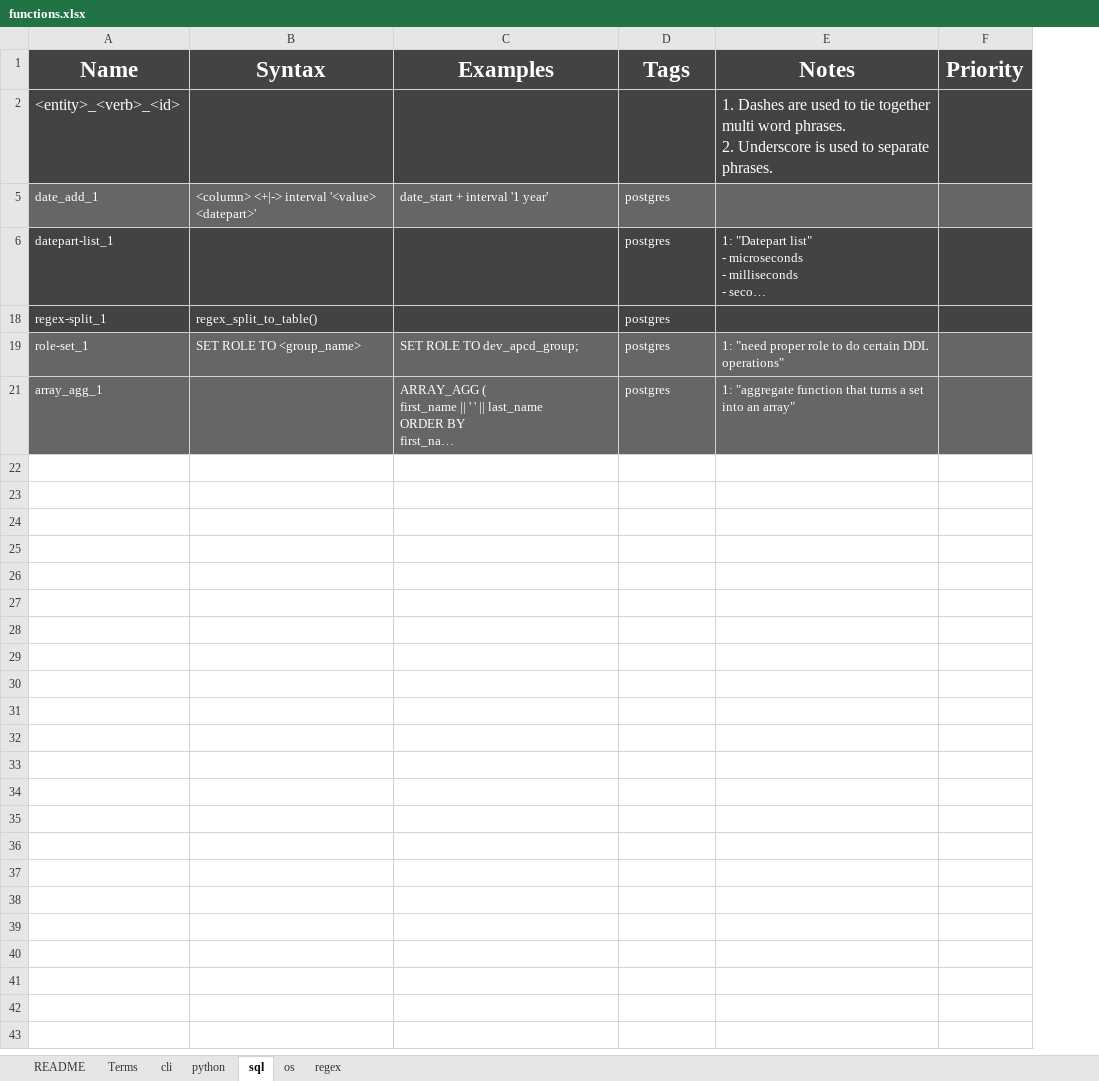
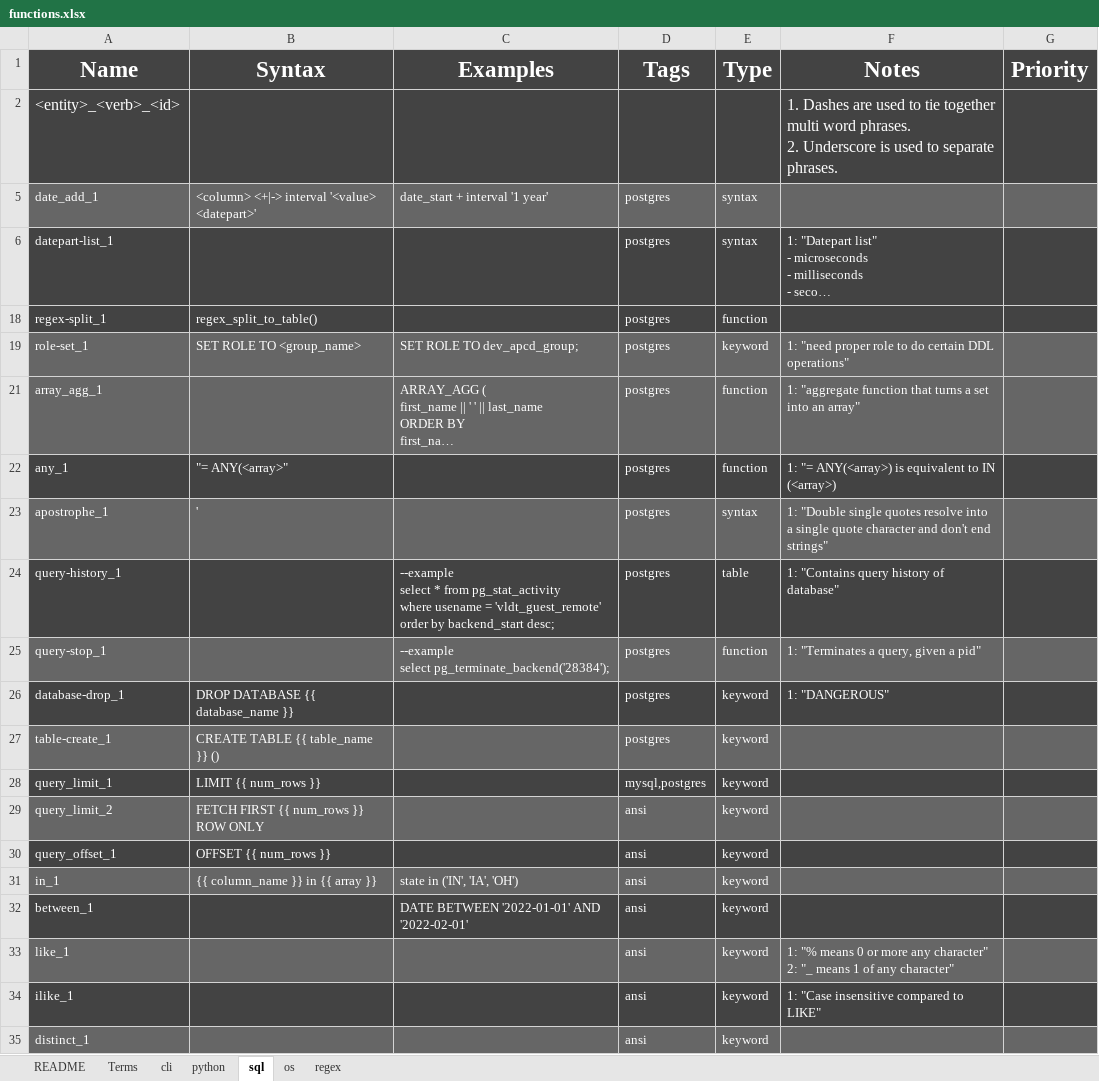
Before and after one commit to Ivan-Liao/personal, an Excel workbook: references/functions.xlsx, sheet sql, drawn as a sheet; long unchanged cells end in …; values as stored, in another font and other column widths than the file's, no borders; charts and pictures not drawn; ↵ is a line break in a cell; the diff names each change by its address in the sheet, - before the commit and + after, or states it on an @@ line.

Commit message:
added some sql keywords to functions.xlsx

```diff
--- a/references/functions.xlsx (sheet sql)
+++ b/references/functions.xlsx (sheet sql)
+column E (Type), rows 5-21: syntax | syntax | function | keyword | function
+row 22: any_1 | "= ANY(<array>" |  | postgres | function | 1: "= ANY(<array>) is equivalent to IN (<array>)
+row 23: apostrophe_1 | ' |  | postgres | syntax | 1: "Double single quotes resolve into a single quote character and don't end strings"
+row 24: query-history_1 |  | --example ↵ select * from pg_stat_activity ↵ where usename = 'vldt_guest_remote' ↵ order by backend_start desc; | postgres | table | 1: "Contains query history of database"
+row 25: query-stop_1 |  | --example ↵ select pg_terminate_backend('28384'); | postgres | function | 1: "Terminates a query, given a pid"
+row 26: database-drop_1 | DROP DATABASE {{ database_name }} |  | postgres | keyword | 1: "DANGEROUS"
+row 27: table-create_1 | CREATE TABLE {{ table_name }} () |  | postgres | keyword
+row 28: query_limit_1 | LIMIT {{ num_rows }} |  | mysql,postgres | keyword
+row 29: query_limit_2 | FETCH FIRST {{ num_rows }} ROW ONLY |  | ansi | keyword
+row 30: query_offset_1 | OFFSET {{ num_rows }} |  | ansi | keyword
+row 31: in_1 | {{ column_name }} in {{ array }} | state in ('IN', 'IA', 'OH') | ansi | keyword
+row 32: between_1 |  | DATE BETWEEN '2022-01-01' AND '2022-02-01' | ansi | keyword
+row 33: like_1 |  |  | ansi | keyword | 1: "% means 0 or more any character" ↵ 2: "_ means 1 of any character"
+row 34: ilike_1 |  |  | ansi | keyword | 1: "Case insensitive compared to LIKE"
+row 35: distinct_1 |  |  | ansi | keyword
```
Also changed, not shown: sheet regex, sheet cli, sheet python.
